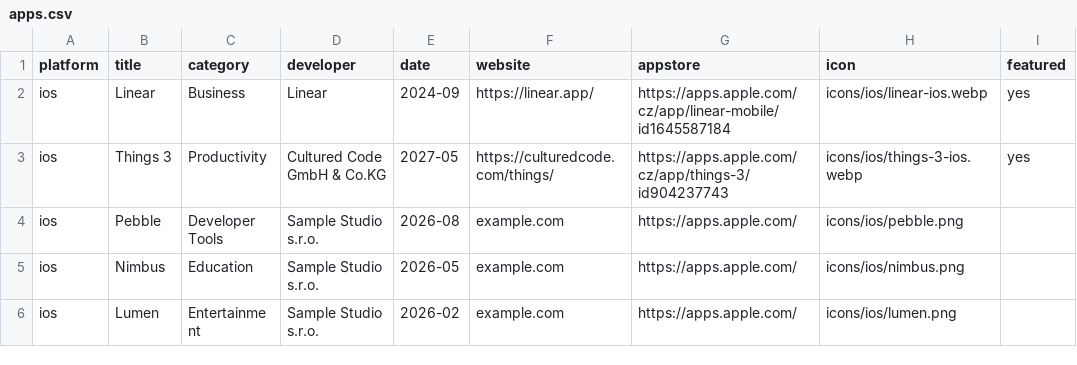
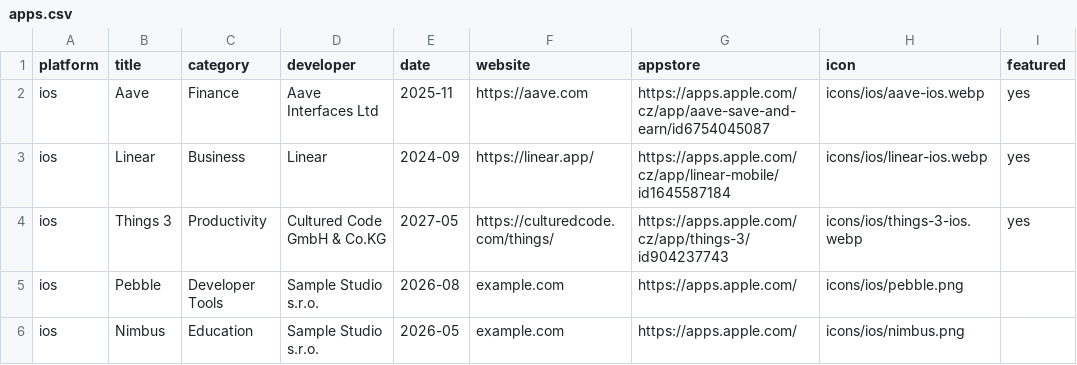
Before and after one commit to Manekenthe/IconSpace, a CSV file: data/apps.csv, drawn as a sheet; only a part is shown; the shorter side is filled out with more unchanged rows.

Commit message:
Update apps.csv

```diff
--- a/data/apps.csv
+++ b/data/apps.csv
@@ -1,2 +1,3 @@
 platform,title,category,developer,date,website,appstore,icon,featured
+ios,Aave,Finance,Aave Interfaces Ltd,2025-11,https://aave.com,https://apps.apple.com/cz/app/aave-save-and-earn/id6754045087,icons/ios/aave-ios.webp,yes
 ios,Linear,Business,Linear,2024-09,https://linear.app/,https://apps.apple.com/cz/app/linear-mobile/id1645587184,icons/ios/linear-ios.webp,yes
```
